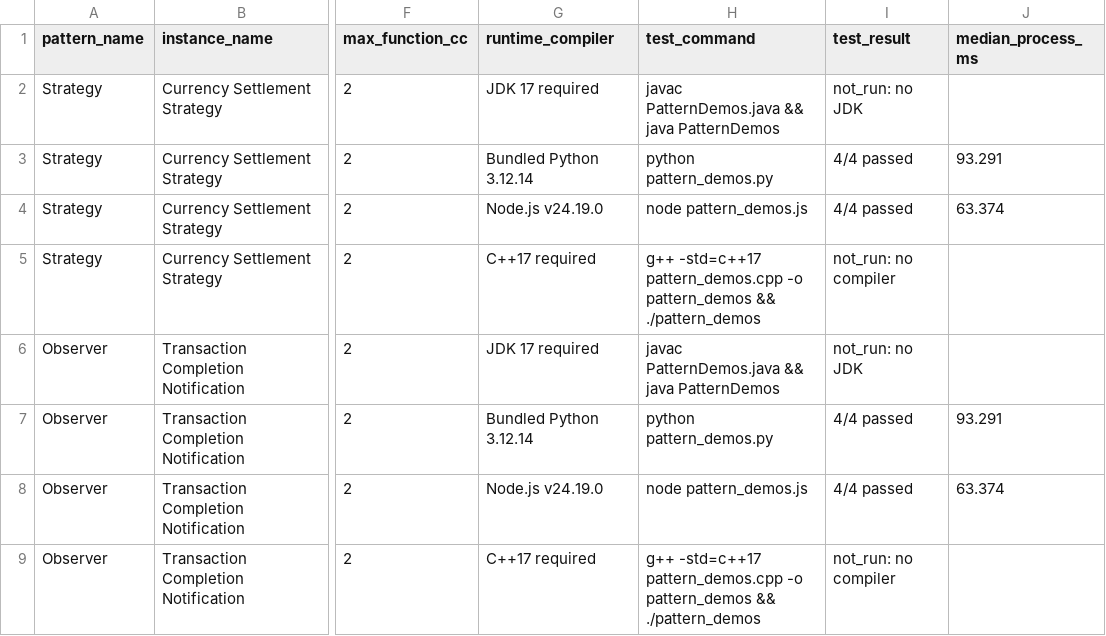
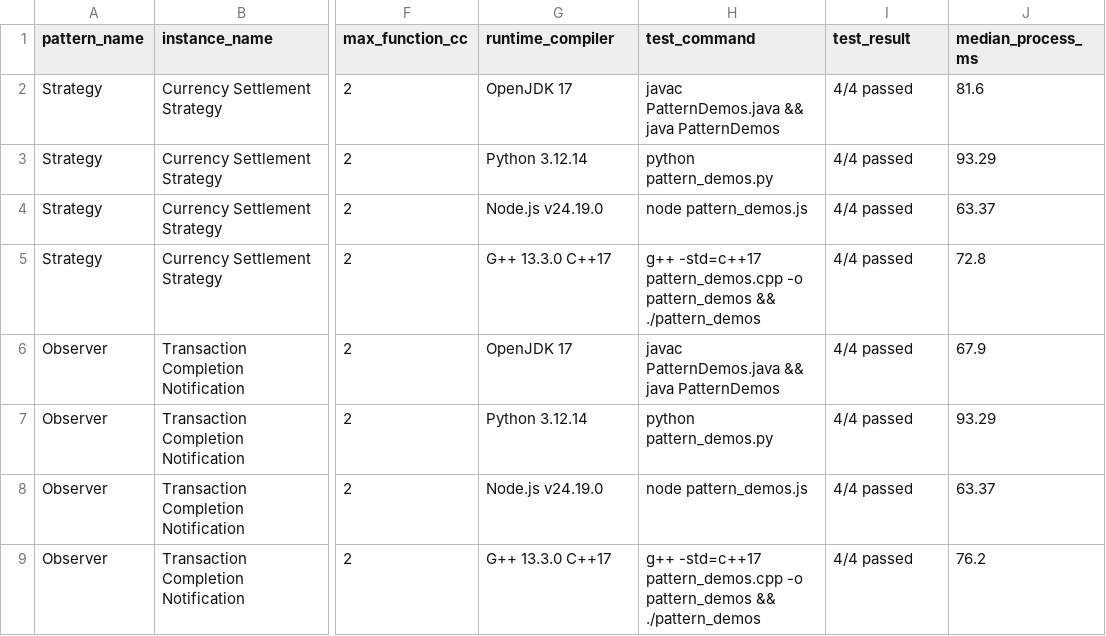
Before and after one commit to AbhinavNairr/23CSE455_DP_CaseStudy, a CSV file: B9/Part3/llm/cross_language.csv, drawn as a sheet; only a part is shown, gaps mark what is left out; the diff names each change by its address in the sheet, - before the commit and + after, or states it on an @@ line.

Commit message:
Update cross_language.csv

```diff
--- a/B9/Part3/llm/cross_language.csv
+++ b/B9/Part3/llm/cross_language.csv
-G2 (runtime_compiler): JDK 17 required
+G2 (runtime_compiler): OpenJDK 17
-I2 (test_result): not_run: no JDK
+I2 (test_result): 4/4 passed
-J2 (median_process_ms): (empty)
+J2 (median_process_ms): 81.6
-G3 (runtime_compiler): Bundled Python 3.12.14
+G3 (runtime_compiler): Python 3.12.14
-J3 (median_process_ms): 93.291
+J3 (median_process_ms): 93.29
-J4 (median_process_ms): 63.374
+J4 (median_process_ms): 63.37
-G5 (runtime_compiler): C++17 required
+G5 (runtime_compiler): G++ 13.3.0 C++17
-I5 (test_result): not_run: no compiler
+I5 (test_result): 4/4 passed
-J5 (median_process_ms): (empty)
+J5 (median_process_ms): 72.8
-G6 (runtime_compiler): JDK 17 required
+G6 (runtime_compiler): OpenJDK 17
-I6 (test_result): not_run: no JDK
+I6 (test_result): 4/4 passed
-J6 (median_process_ms): (empty)
+J6 (median_process_ms): 67.9
-G7 (runtime_compiler): Bundled Python 3.12.14
+G7 (runtime_compiler): Python 3.12.14
-J7 (median_process_ms): 93.291
+J7 (median_process_ms): 93.29
-J8 (median_process_ms): 63.374
+J8 (median_process_ms): 63.37
-G9 (runtime_compiler): C++17 required
+G9 (runtime_compiler): G++ 13.3.0 C++17
-I9 (test_result): not_run: no compiler
+I9 (test_result): 4/4 passed
-J9 (median_process_ms): (empty)
+J9 (median_process_ms): 76.2
```
